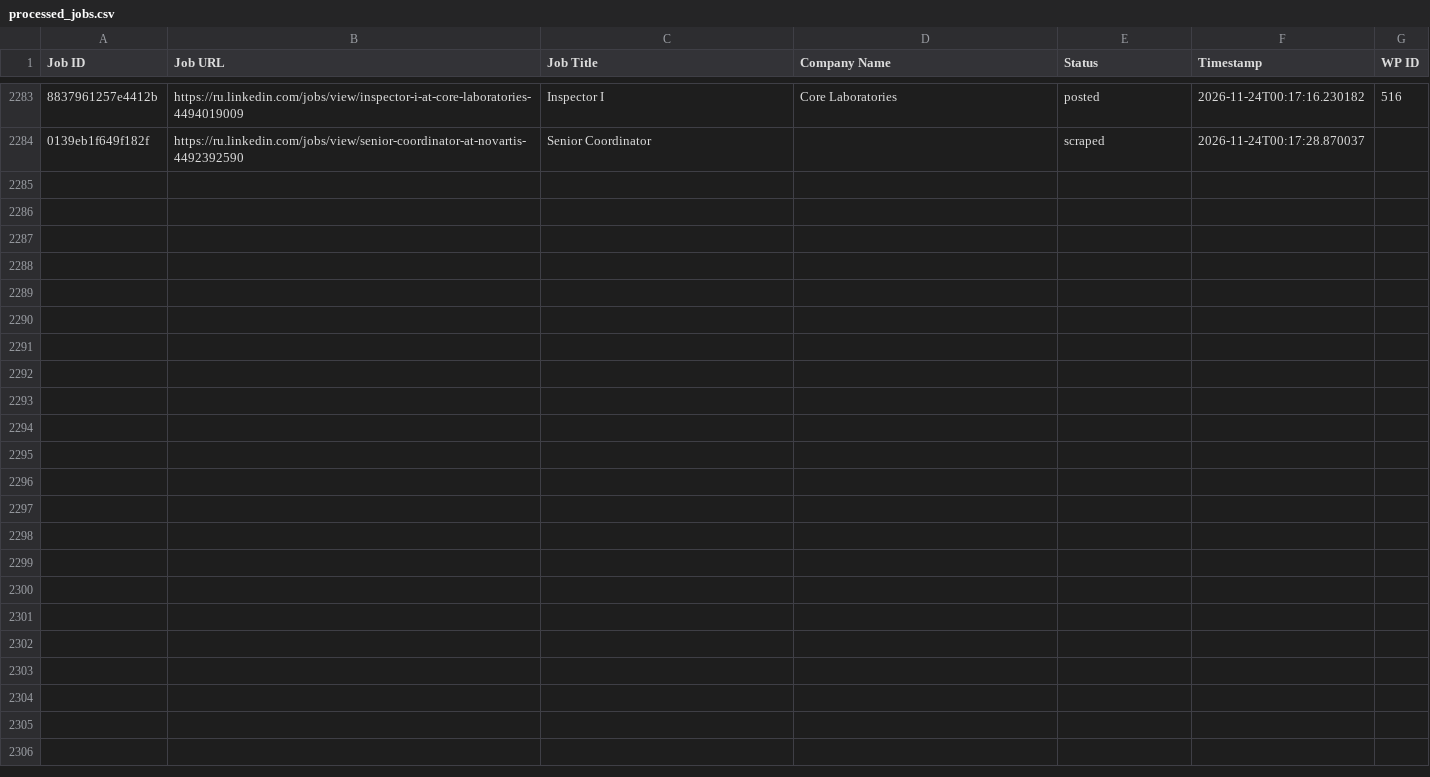
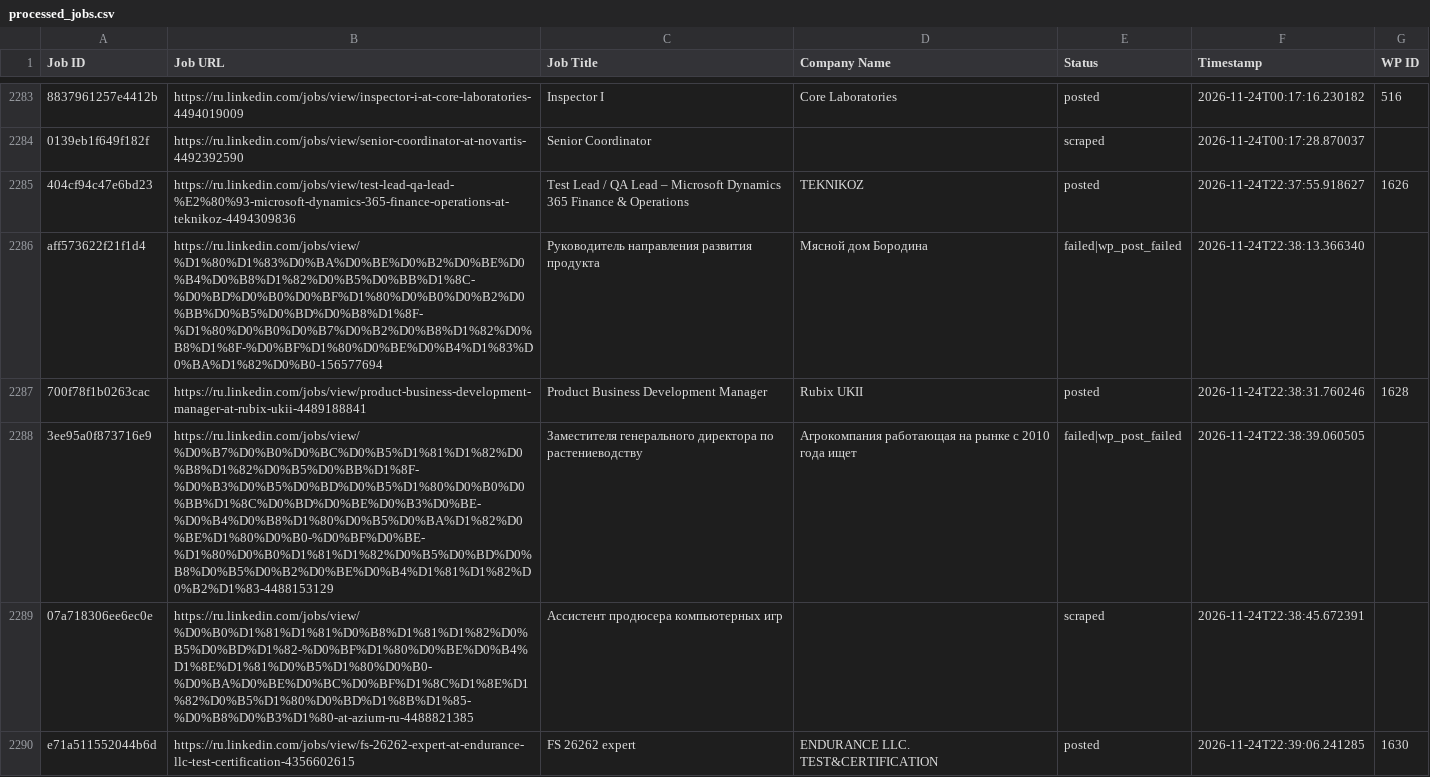
Before and after one commit to vindoky/ru, a CSV file: processed_jobs.csv, drawn as a sheet; only a part is shown, gaps mark what is left out; the diff covers the shown part only; the diff names each change by its address in the sheet, - before the commit and + after, or states it on an @@ line.

```diff
--- a/processed_jobs.csv
+++ b/processed_jobs.csv
+row 2285: 404cf94c47e6bd23 | https://ru.linkedin.com/jobs/view/test-lead-qa-lead-%E2%80%93-microsoft-dynamics-365-finance-operations-at-teknikoz-4494309836 | Test Lead / QA Lead – Microsoft Dynamics 365 Finance & Operations | TEKNIKOZ | posted | 2026-11-24T22:37:55.918627 | 1626
+row 2286: aff573622f21f1d4 | https://ru.linkedin.com/jobs/view/%D1%80%D1%83%D0%BA%D0%BE%D0%B2%D0%BE%D0%B4%D0%B8%D1%82%D0%B5%D0%BB%D1%8C-%D0%BD%D0%B0%D0%BF%D1%80%D0%B0%D0%B2%D0%BB%D0%B5%D0%BD%D0%B8%D1%8F-%D1%80%D0%B0%D0%B7%D0%B2%D0%B8%D1%82%D0%B8%D1%8F-%D0%BF%D1%80%D0%BE%D0%B4%D1%83%D0%BA%D1%82%D0%B0-156577694 | Руководитель направления развития продукта | Мясной дом Бородина | failed|wp_post_failed | 2026-11-24T22:38:13.366340
+row 2287: 700f78f1b0263cac | https://ru.linkedin.com/jobs/view/product-business-development-manager-at-rubix-ukii-4489188841 | Product Business Development Manager | Rubix UKII | posted | 2026-11-24T22:38:31.760246 | 1628
+row 2288: 3ee95a0f873716e9 | https://ru.linkedin.com/jobs/view/%D0%B7%D0%B0%D0%BC%D0%B5%D1%81%D1%82%D0%B8%D1%82%D0%B5%D0%BB%D1%8F-%D0%B3%D0%B5%D0%BD%D0%B5%D1%80%D0%B0%D0%BB%D1%8C%D0%BD%D0%BE%D0%B3%D0%BE-%D0%B4%D0%B8%D1%80%D0%B5%D0%BA%D1%82%D0%BE%D1%80%D0%B0-%D0%BF%D0%BE-%D1%80%D0%B0%D1%81%D1%82%D0%B5%D0%BD%D0%B8%D0%B5%D0%B2%D0%BE%D0%B4%D1%81%D1%82%D0%B2%D1%83-4488153129 | Заместителя генерального директора по растениеводству | Агрокомпания работающая на рынке с 2010 года ищет | failed|wp_post_failed | 2026-11-24T22:38:39.060505
+row 2289: 07a718306ee6ec0e | https://ru.linkedin.com/jobs/view/%D0%B0%D1%81%D1%81%D0%B8%D1%81%D1%82%D0%B5%D0%BD%D1%82-%D0%BF%D1%80%D0%BE%D0%B4%D1%8E%D1%81%D0%B5%D1%80%D0%B0-%D0%BA%D0%BE%D0%BC%D0%BF%D1%8C%D1%8E%D1%82%D0%B5%D1%80%D0%BD%D1%8B%D1%85-%D0%B8%D0%B3%D1%80-at-azium-ru-4488821385 | Ассистент продюсера компьютерных игр |  | scraped | 2026-11-24T22:38:45.672391
+row 2290: e71a511552044b6d | https://ru.linkedin.com/jobs/view/fs-26262-expert-at-endurance-llc-test-certification-4356602615 | FS 26262 expert | ENDURANCE LLC. TEST&CERTIFICATION | posted | 2026-11-24T22:39:06.241285 | 1630
```
Also changed, not shown: 5 added rows elsewhere in this file.
